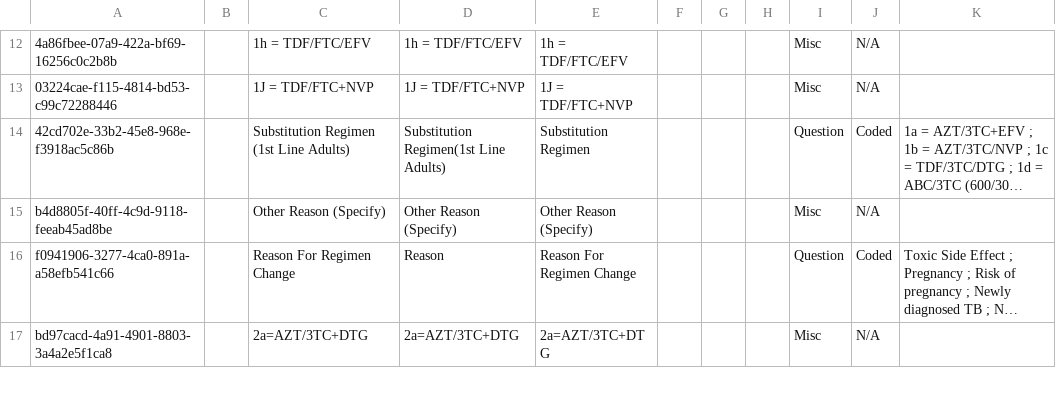
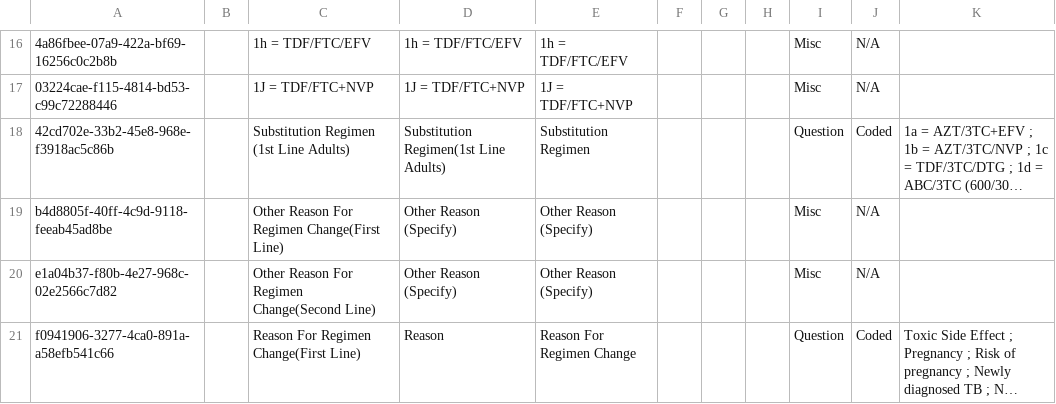
Before and after one commit to IntelliSOFT-Consulting/kspras_metadata, a CSV file: configuration/concepts/art_treatment_and_interruption.csv, drawn as a sheet; only a part is shown, gaps mark what is left out; the shorter side is filled out with more unchanged rows; long unchanged cells end in …; addresses are those after the commit; the diff covers the shown part only; the diff names each change by its address in the sheet, - before the commit and + after, or states it on an @@ line.

```diff
--- a/configuration/concepts/art_treatment_and_interruption.csv
+++ b/configuration/concepts/art_treatment_and_interruption.csv
-C19: Other Reason (Specify)
+C19: Other Reason For Regimen Change(First Line)
+row 20: e1a04b37-f80b-4e27-968c-02e2566c7d82 |  | Other Reason For Regimen Change(Second Line) | Other Reason (Specify) | Other Reason (Specify) |  |  |  | Misc | N/A
-C21: Reason For Regimen Change
+C21: Reason For Regimen Change(First Line)
```
Also changed, not shown: 7 added rows and 5 edited cells elsewhere in this file, configuration/concepts/All Observation Templates.csv, configuration/concepts/art_treatment_and_interruption_concept_set.csv, 2 other files.
